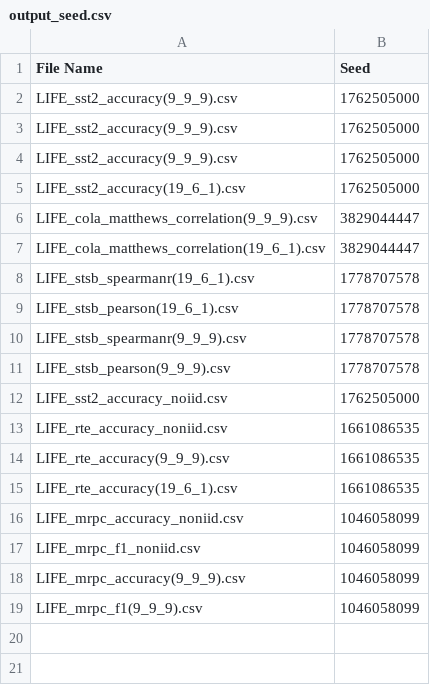
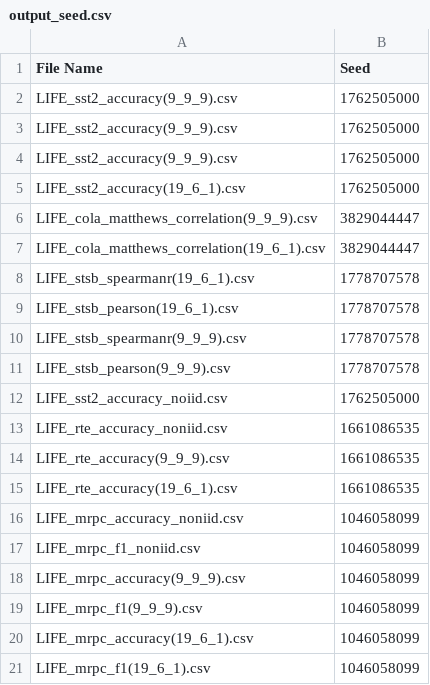
Before and after one commit to myth646/LIFE, a CSV file: output_seed.csv, drawn as a sheet; the diff names each change by its address in the sheet, - before the commit and + after, or states it on an @@ line.

Commit message:
LIFE

```diff
--- a/output_seed.csv
+++ b/output_seed.csv
+row 20: LIFE_mrpc_accuracy(19_6_1).csv | 1046058099
+row 21: LIFE_mrpc_f1(19_6_1).csv | 1046058099
```
Also changed, not shown: 2 other files.
